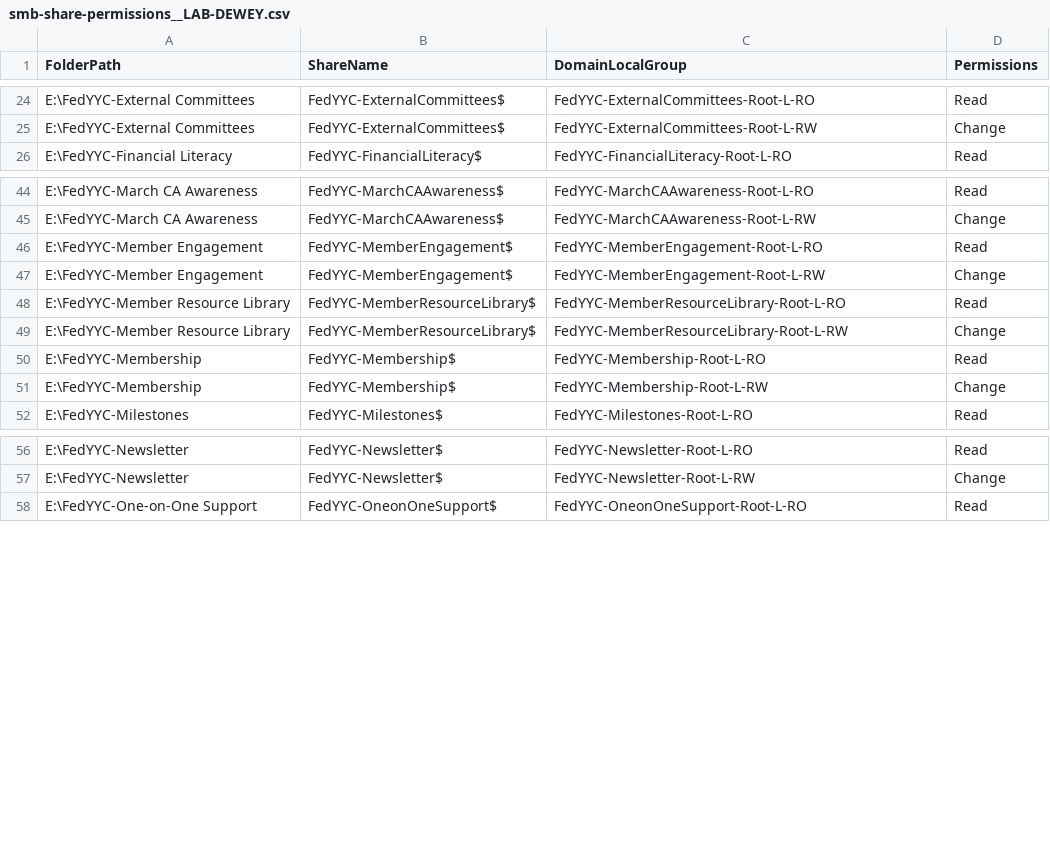
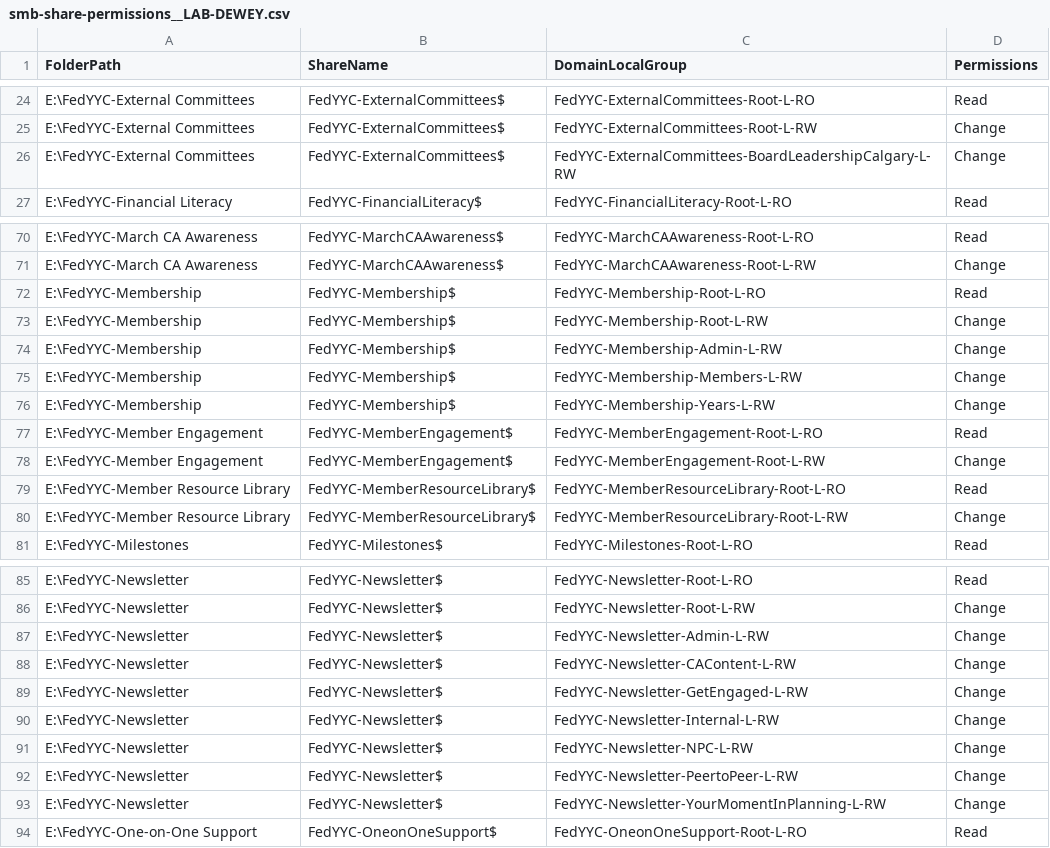
Before and after one commit to yayen0936/new-file-management-system, a CSV file: derivatives/smb-share-permissions__LAB-DEWEY.csv, drawn as a sheet; only a part is shown, gaps mark what is left out; the diff covers the shown part only.

```diff
--- a/derivatives/smb-share-permissions__LAB-DEWEY.csv
+++ b/derivatives/smb-share-permissions__LAB-DEWEY.csv
@@ -25,2 +25,3 @@ E:\FedYYC-External Committees,FedYYC-ExternalCommittees$,FedYYC-ExternalCommitte
 E:\FedYYC-External Committees,FedYYC-ExternalCommittees$,FedYYC-ExternalCommittees-Root-L-RW,Change
+E:\FedYYC-External Committees,FedYYC-ExternalCommittees$,FedYYC-ExternalCommittees-BoardLeadershipCalgary-L-RW,Change
 E:\FedYYC-Financial Literacy,FedYYC-FinancialLiteracy$,FedYYC-FinancialLiteracy-Root-L-RO,Read
@@ -45,2 +71,7 @@ E:\FedYYC-March CA Awareness,FedYYC-MarchCAAwareness$,FedYYC-MarchCAAwareness-Ro
 E:\FedYYC-March CA Awareness,FedYYC-MarchCAAwareness$,FedYYC-MarchCAAwareness-Root-L-RW,Change
+E:\FedYYC-Membership,FedYYC-Membership$,FedYYC-Membership-Root-L-RO,Read
+E:\FedYYC-Membership,FedYYC-Membership$,FedYYC-Membership-Root-L-RW,Change
+E:\FedYYC-Membership,FedYYC-Membership$,FedYYC-Membership-Admin-L-RW,Change
+E:\FedYYC-Membership,FedYYC-Membership$,FedYYC-Membership-Members-L-RW,Change
+E:\FedYYC-Membership,FedYYC-Membership$,FedYYC-Membership-Years-L-RW,Change
 E:\FedYYC-Member Engagement,FedYYC-MemberEngagement$,FedYYC-MemberEngagement-Root-L-RO,Read
@@ -49,4 +80,2 @@ E:\FedYYC-Member Resource Library,FedYYC-MemberResourceLibrary$,FedYYC-MemberRes
 E:\FedYYC-Member Resource Library,FedYYC-MemberResourceLibrary$,FedYYC-MemberResourceLibrary-Root-L-RW,Change
-E:\FedYYC-Membership,FedYYC-Membership$,FedYYC-Membership-Root-L-RO,Read
-E:\FedYYC-Membership,FedYYC-Membership$,FedYYC-Membership-Root-L-RW,Change
 E:\FedYYC-Milestones,FedYYC-Milestones$,FedYYC-Milestones-Root-L-RO,Read
@@ -57,2 +86,9 @@ E:\FedYYC-Newsletter,FedYYC-Newsletter$,FedYYC-Newsletter-Root-L-RO,Read
 E:\FedYYC-Newsletter,FedYYC-Newsletter$,FedYYC-Newsletter-Root-L-RW,Change
+E:\FedYYC-Newsletter,FedYYC-Newsletter$,FedYYC-Newsletter-Admin-L-RW,Change
+E:\FedYYC-Newsletter,FedYYC-Newsletter$,FedYYC-Newsletter-CAContent-L-RW,Change
+E:\FedYYC-Newsletter,FedYYC-Newsletter$,FedYYC-Newsletter-GetEngaged-L-RW,Change
+E:\FedYYC-Newsletter,FedYYC-Newsletter$,FedYYC-Newsletter-Internal-L-RW,Change
+E:\FedYYC-Newsletter,FedYYC-Newsletter$,FedYYC-Newsletter-NPC-L-RW,Change
+E:\FedYYC-Newsletter,FedYYC-Newsletter$,FedYYC-Newsletter-PeertoPeer-L-RW,Change
+E:\FedYYC-Newsletter,FedYYC-Newsletter$,FedYYC-Newsletter-YourMomentInPlanning-L-RW,Change
 E:\FedYYC-One-on-One Support,FedYYC-OneonOneSupport$,FedYYC-OneonOneSupport-Root-L-RO,Read
```
Also changed, not shown: 25 added rows and 6 moved rows elsewhere in this file.
